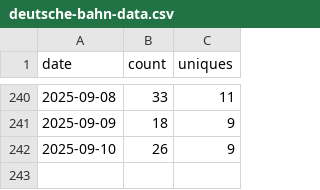
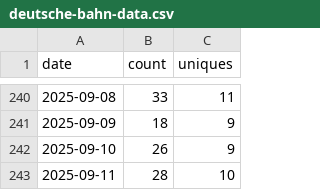
Before and after one commit to piebro/github-repo-traffic-stats, a CSV file: data/github_views/deutsche-bahn-data.csv, drawn as a sheet; only a part is shown, gaps mark what is left out.

Commit message:
data update

```diff
--- a/data/github_views/deutsche-bahn-data.csv
+++ b/data/github_views/deutsche-bahn-data.csv
@@ -242 +242,2 @@ date,count,uniques
 2025-09-10,26,9
+2025-09-11,28,10
```
Also changed, not shown: data/github_clones/RoboCup-SPL-Segmentation-Dataset.csv, data/github_clones/deutsche-bahn-data.csv, 15 other files.
